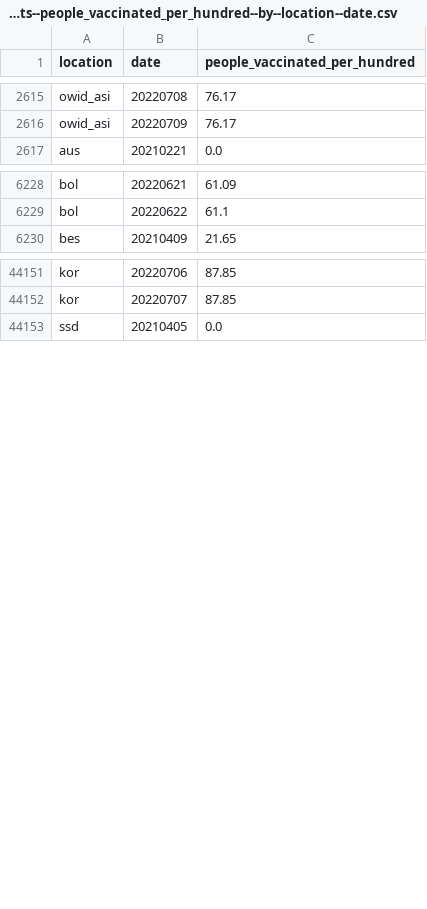
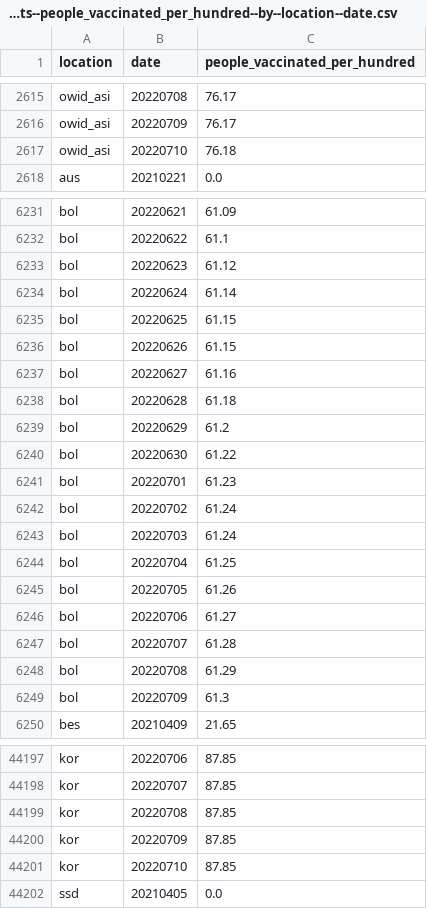
Before and after one commit to open-numbers/ddf--owid--covid_19, a CSV file: ddf--datapoints--people_vaccinated_per_hundred--by--location--date.csv, drawn as a sheet; only a part is shown, gaps mark what is left out; the diff covers the shown part only.

```diff
--- a/ddf--datapoints--people_vaccinated_per_hundred--by--location--date.csv
+++ b/ddf--datapoints--people_vaccinated_per_hundred--by--location--date.csv
@@ -2616,2 +2616,3 @@ owid_asi,20220708,76.17
 owid_asi,20220709,76.17
+owid_asi,20220710,76.18
 aus,20210221,0.0
@@ -6229,2 +6232,19 @@ bol,20220621,61.09
 bol,20220622,61.1
+bol,20220623,61.12
+bol,20220624,61.14
+bol,20220625,61.15
+bol,20220626,61.15
+bol,20220627,61.16
+bol,20220628,61.18
+bol,20220629,61.2
+bol,20220630,61.22
+bol,20220701,61.23
+bol,20220702,61.24
+bol,20220703,61.24
+bol,20220704,61.25
+bol,20220705,61.26
+bol,20220706,61.27
+bol,20220707,61.28
+bol,20220708,61.29
+bol,20220709,61.3
 bes,20210409,21.65
@@ -44152,2 +44198,5 @@ kor,20220706,87.85
 kor,20220707,87.85
+kor,20220708,87.85
+kor,20220709,87.85
+kor,20220710,87.85
 ssd,20210405,0.0
```
Also changed, not shown: 33 added rows and 36 edited cells elsewhere in this file, ddf--datapoints--icu_patients_per_million--by--location--date.csv, ddf--datapoints--new_vaccinations--by--location--date.csv, 46 other files.
